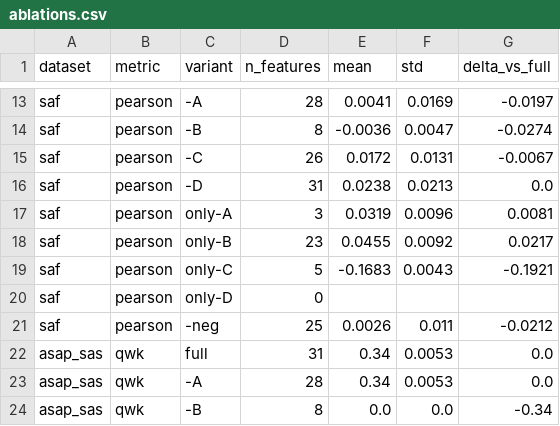
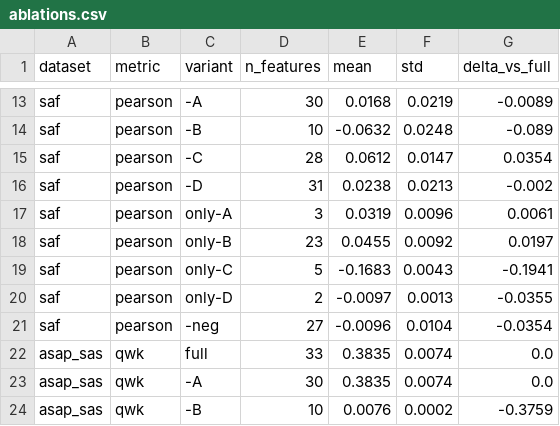
Before and after one commit to ashrafsohail42003/Explainable-Hybrid-ASAG, a CSV file: reports/phase3/ablations.csv, drawn as a sheet; only a part is shown, gaps mark what is left out; the diff covers the shown part only; the diff names each change by its address in the sheet, - before the commit and + after, or states it on an @@ line.

```diff
--- a/reports/phase3/ablations.csv
+++ b/reports/phase3/ablations.csv
-D13 (n_features): 28
+D13 (n_features): 30
-E13 (mean): 0.0041
+E13 (mean): 0.0168
-F13 (std): 0.0169
+F13 (std): 0.0219
-G13 (delta_vs_full): -0.0197
+G13 (delta_vs_full): -0.0089
-D14 (n_features): 8
+D14 (n_features): 10
-E14 (mean): -0.0036
+E14 (mean): -0.0632
-F14 (std): 0.0047
+F14 (std): 0.0248
-G14 (delta_vs_full): -0.0274
+G14 (delta_vs_full): -0.089
-D15 (n_features): 26
+D15 (n_features): 28
-E15 (mean): 0.0172
+E15 (mean): 0.0612
-F15 (std): 0.0131
+F15 (std): 0.0147
-G15 (delta_vs_full): -0.0067
+G15 (delta_vs_full): 0.0354
-G16 (delta_vs_full): 0.0
+G16 (delta_vs_full): -0.002
-G17 (delta_vs_full): 0.0081
+G17 (delta_vs_full): 0.0061
-G18 (delta_vs_full): 0.0217
+G18 (delta_vs_full): 0.0197
-G19 (delta_vs_full): -0.1921
+G19 (delta_vs_full): -0.1941
-D20 (n_features): 0
+D20 (n_features): 2
-E20 (mean): (empty)
+E20 (mean): -0.0097
-F20 (std): (empty)
+F20 (std): 0.0013
-G20 (delta_vs_full): (empty)
+G20 (delta_vs_full): -0.0355
-D21 (n_features): 25
+D21 (n_features): 27
-E21 (mean): 0.0026
+E21 (mean): -0.0096
-F21 (std): 0.011
+F21 (std): 0.0104
-G21 (delta_vs_full): -0.0212
+G21 (delta_vs_full): -0.0354
-D22 (n_features): 31
+D22 (n_features): 33
-E22:E23 (mean): 0.34
+E22:E23 (mean): 0.3835
-F22:F23 (std): 0.0053
+F22:F23 (std): 0.0074
-D23 (n_features): 28
+D23 (n_features): 30
-D24 (n_features): 8
+D24 (n_features): 10
-E24 (mean): 0.0
+E24 (mean): 0.0076
-F24 (std): 0.0
+F24 (std): 0.0002
-G24 (delta_vs_full): -0.34
+G24 (delta_vs_full): -0.3759
```
Also changed, not shown: 124 edited cells elsewhere in this file, reports/phase2d/results.csv, 46 other files.
